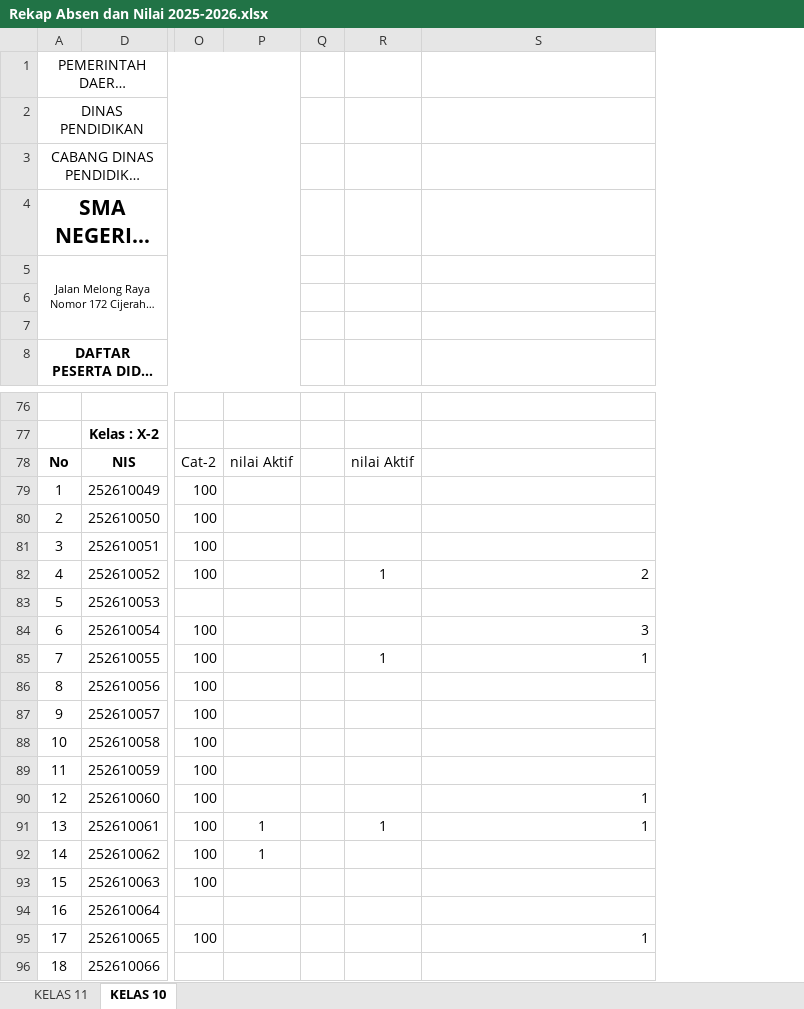
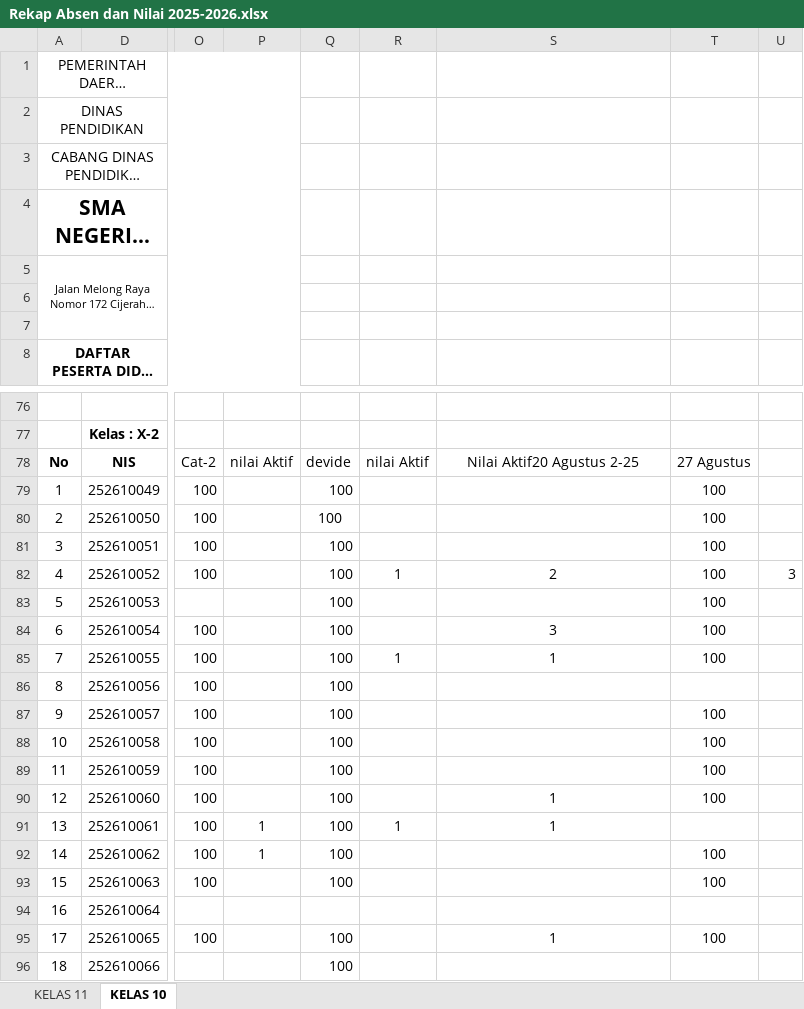
Before and after one commit to natedekaka/proses-belajar-2025-2026, an Excel workbook: Rekap Absen dan Nilai 2025-2026.xlsx, sheet KELAS 10, drawn as a sheet; only a part is shown, gaps mark what is left out; long unchanged cells end in …; values as stored, in another font and other column widths than the file's, no borders; charts and pictures and conditional formats not drawn; removed rows and columns are numbered as before the commit, all else as after; the diff covers the shown part only; the diff names each change by its address in the sheet, - before the commit and + after, or states it on an @@ line.

```diff
--- a/Rekap Absen dan Nilai 2025-2026.xlsx (sheet KELAS 10)
+++ b/Rekap Absen dan Nilai 2025-2026.xlsx (sheet KELAS 10)
-column Q, empty
+column Q, rows 78-96: devide | 100 | 100 | 100 | 100 | 100 | 100 | 100 | 100 | 100 | 100 | 100 | 100 | 100 | 100 | 100 |  | 100 | 100
+column T, rows 78-95: 27 Agustus | 100 | 100 | 100 | 100 | 100 | 100 | 100 |  | 100 | 100 | 100 | 100 |  | 100 | 100 |  | 100
+column U, row 82: 3
-S78: (empty)
+S78: Nilai Aktif20 Agustus 2-25
-S82 alignment: right
+S82 alignment: center
-S84:S85 alignment: right
+S84:S85 alignment: center
-S90:S91 alignment: right
+S90:S91 alignment: center
-S95 alignment: right
+S95 alignment: center
```
Also changed, not shown: 42 edited cells and cell formats elsewhere in this sheet, sheet KELAS 11, charts or pictures, 18 other files.
